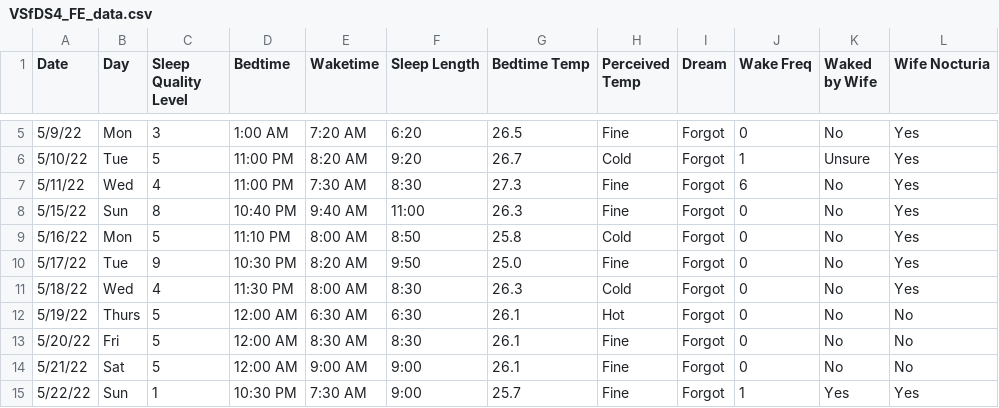
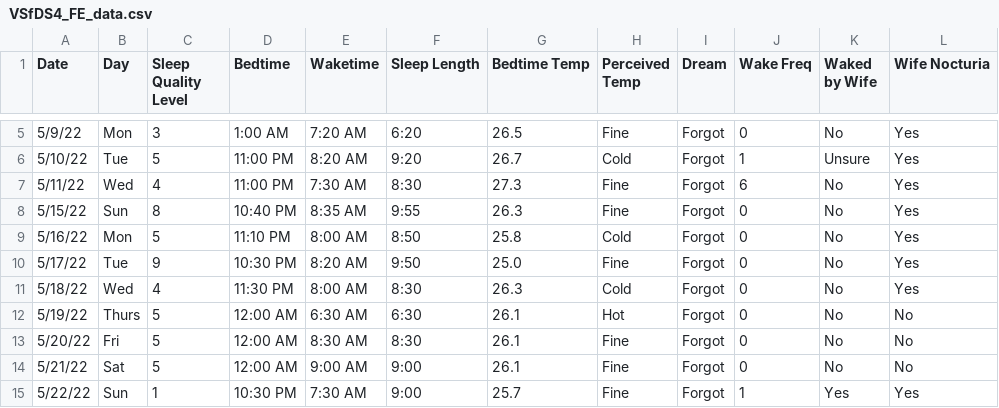
Before and after one commit to TsaiYunLi/DS-as-a-Field-Final-Project, a CSV file: VSfDS4_FE_data.csv, drawn as a sheet; only a part is shown, gaps mark what is left out; the diff names each change by its address in the sheet, - before the commit and + after, or states it on an @@ line.

Commit message:
Add files via upload

```diff
--- a/VSfDS4_FE_data.csv
+++ b/VSfDS4_FE_data.csv
-E8 (Waketime): 9:40 AM
+E8 (Waketime): 8:35 AM
-F8 (Sleep Length): 11:00
+F8 (Sleep Length): 9:55
```
